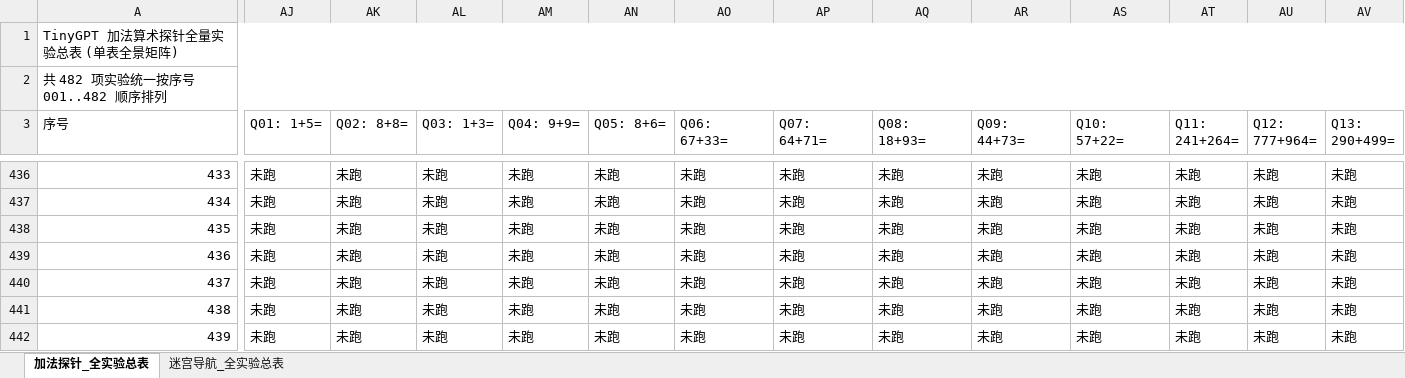
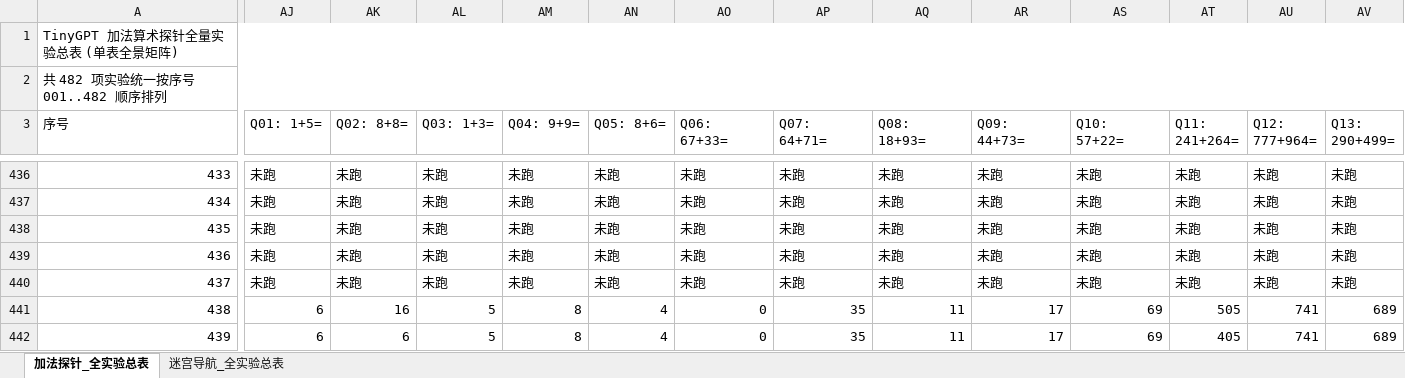
Before and after one commit to Hana-ame/agent, an Excel workbook: archive/ALL_DOCS_EXPERIMENTS_CONFIG_TO_RESULTS.xlsx, sheet 加法探针_全实验总表, drawn as a sheet; only a part is shown, gaps mark what is left out; values as stored, in another font and other column widths than the file's, no cell formats; the diff covers the shown part only; the diff names each change by its address in the sheet, - before the commit and + after, or states it on an @@ line.

```diff
--- a/archive/ALL_DOCS_EXPERIMENTS_CONFIG_TO_RESULTS.xlsx (sheet 加法探针_全实验总表)
+++ b/archive/ALL_DOCS_EXPERIMENTS_CONFIG_TO_RESULTS.xlsx (sheet 加法探针_全实验总表)
-AJ441:AJ442 (Q01: 1+5=): 未跑
+AJ441:AJ442 (Q01: 1+5=): 6
-AK441 (Q02: 8+8=): 未跑
+AK441 (Q02: 8+8=): 16
-AL441:AL442 (Q03: 1+3=): 未跑
+AL441:AL442 (Q03: 1+3=): 5
-AM441:AM442 (Q04: 9+9=): 未跑
+AM441:AM442 (Q04: 9+9=): 8
-AN441:AN442 (Q05: 8+6=): 未跑
+AN441:AN442 (Q05: 8+6=): 4
-AO441:AO442 (Q06: 67+33=): 未跑
+AO441:AO442 (Q06: 67+33=): 0
-AP441:AP442 (Q07: 64+71=): 未跑
+AP441:AP442 (Q07: 64+71=): 35
-AQ441:AQ442 (Q08: 18+93=): 未跑
+AQ441:AQ442 (Q08: 18+93=): 11
-AR441:AR442 (Q09: 44+73=): 未跑
+AR441:AR442 (Q09: 44+73=): 17
-AS441:AS442 (Q10: 57+22=): 未跑
+AS441:AS442 (Q10: 57+22=): 69
-AT441 (Q11: 241+264=): 未跑
+AT441 (Q11: 241+264=): 505
-AU441:AU442 (Q12: 777+964=): 未跑
+AU441:AU442 (Q12: 777+964=): 741
-AV441:AV442 (Q13: 290+499=): 未跑
+AV441:AV442 (Q13: 290+499=): 689
-AK442 (Q02: 8+8=): 未跑
+AK442 (Q02: 8+8=): 6
-AT442 (Q11: 241+264=): 未跑
+AT442 (Q11: 241+264=): 405
```
Also changed, not shown: 318 edited cells elsewhere in this sheet, cell formats, 加法实验总表.xlsx, 迷宫实验总表.xlsx, 1 other file.
